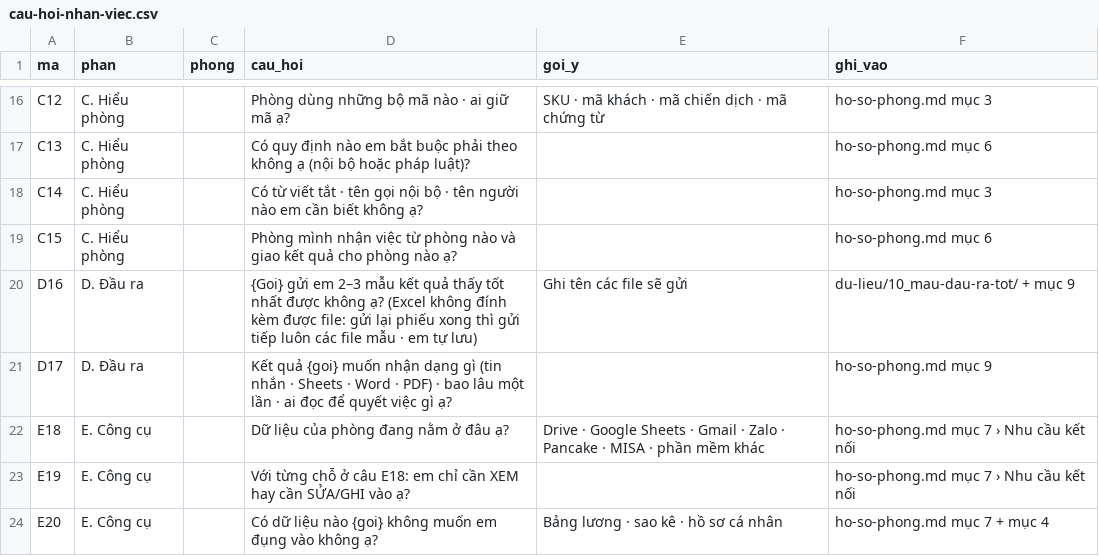
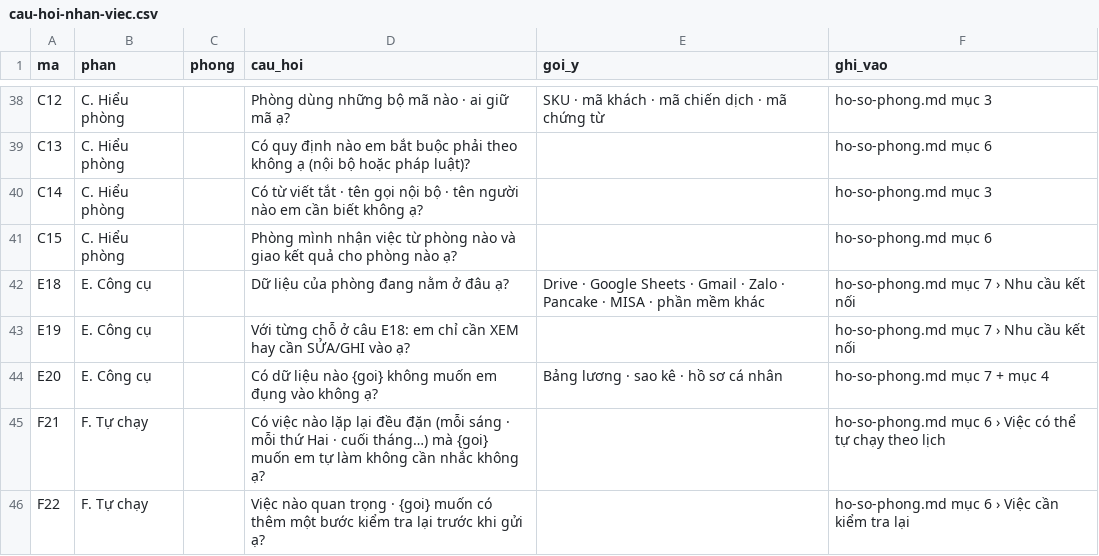
Before and after one commit to Liemdang2512/tro-ly-ai, a CSV file: mocha/00_CHUNG/cau-hoi-nhan-viec.csv, drawn as a sheet; only a part is shown, gaps mark what is left out; the shorter side is filled out with more unchanged rows; the diff covers the shown part only.

```diff
--- a/mocha/00_CHUNG/cau-hoi-nhan-viec.csv
+++ b/mocha/00_CHUNG/cau-hoi-nhan-viec.csv
@@ -19,4 +41,2 @@ C14,C. Hiểu phòng,,Có từ viết tắt · tên gọi nội bộ · tên ng
 C15,C. Hiểu phòng,,Phòng mình nhận việc từ phòng nào và giao kết quả cho phòng nào ạ?,,ho-so-phong.md mục 6
-D16,D. Đầu ra,,{Goi} gửi em 2–3 mẫu kết quả thấy tốt nhất được không ạ? (Excel không đính kèm được file: gửi lại phiếu xong thì gửi tiếp luôn các file mẫu · em tự lưu),Ghi tên các file sẽ gửi,du-lieu/10_mau-dau-ra-tot/ + mục 9
-D17,D. Đầu ra,,Kết quả {goi} muốn nhận dạng gì (tin nhắn · Sheets · Word · PDF) · bao lâu một lần · ai đọc để quyết việc gì ạ?,,ho-so-phong.md mục 9
 E18,E. Công cụ,,Dữ liệu của phòng đang nằm ở đâu ạ?,Drive · Google Sheets · Gmail · Zalo · Pancake · MISA · phần mềm khác,ho-so-phong.md mục 7 › Nhu cầu kết nối
```
Also changed, not shown: 22 added rows elsewhere in this file, 17 other files.
